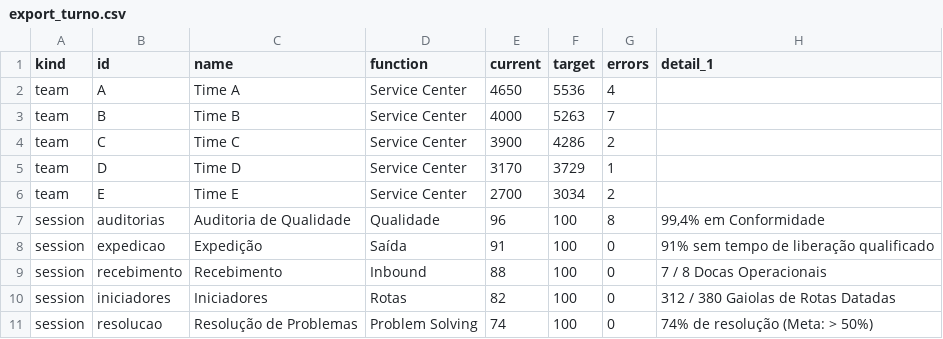
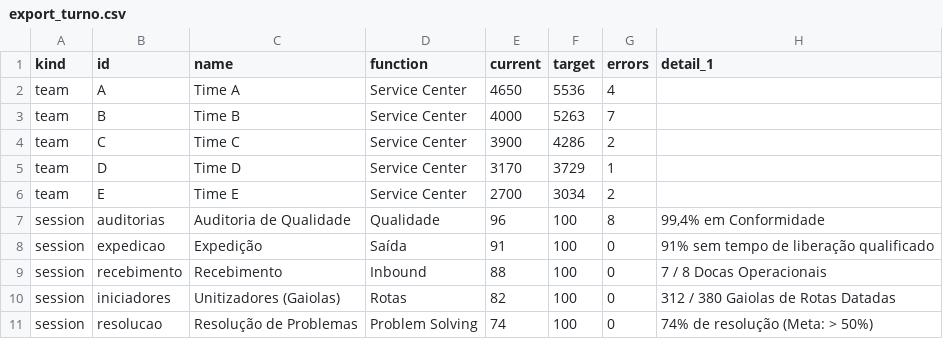
Before and after one commit to P3DR020/DSH-meli, a CSV file: backend/data/export_turno.csv, drawn as a sheet; only a part is shown; the diff names each change by its address in the sheet, - before the commit and + after, or states it on an @@ line.

```diff
--- a/backend/data/export_turno.csv
+++ b/backend/data/export_turno.csv
-C10 (name): Iniciadores
+C10 (name): Unitizadores (Gaiolas)
```
Also changed, not shown: backend/data/demo/snapshot_01.csv, backend/data/demo/snapshot_02.csv, 2 other files.
